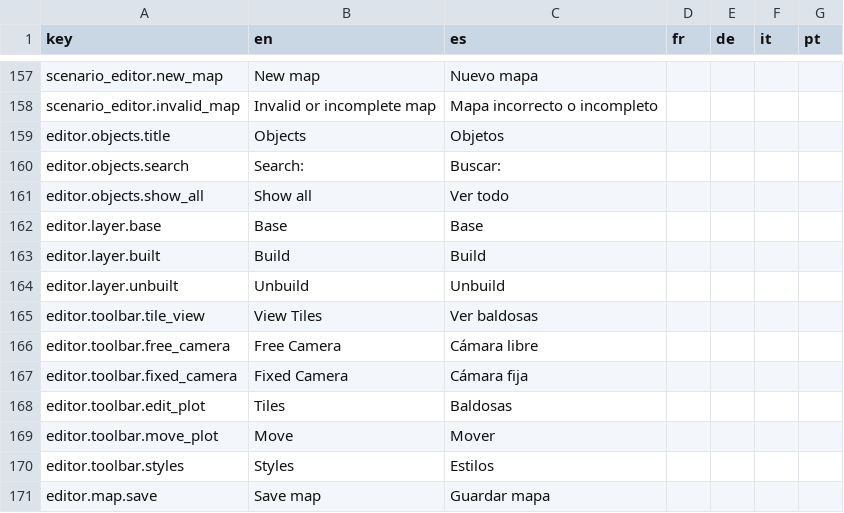
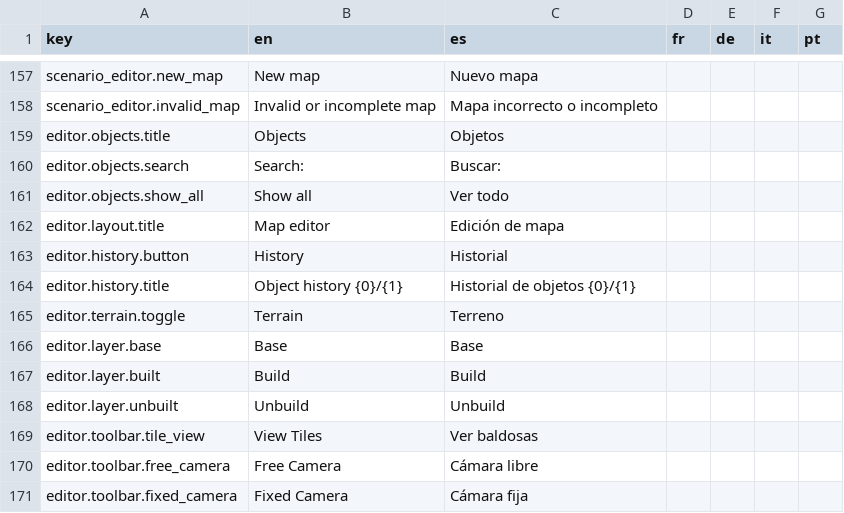
Before and after one commit to Xuxotron/UnderPressure, a CSV file: translations.csv, drawn as a sheet; only a part is shown, gaps mark what is left out; the shorter side is filled out with more unchanged rows.

Commit message:
Rediseñar paneles acoplables del editor

```diff
--- a/translations.csv
+++ b/translations.csv
@@ -161,2 +161,6 @@ editor.objects.search,Search:,Buscar:,,,,
 editor.objects.show_all,Show all,Ver todo,,,,
+editor.layout.title,Map editor,Edición de mapa,,,,
+editor.history.button,History,Historial,,,,
+editor.history.title,Object history   {0}/{1},Historial de objetos   {0}/{1},,,,
+editor.terrain.toggle,Terrain,Terreno,,,,
 editor.layer.base,Base,Base,,,,
```
Also changed, not shown: translations_extra.csv, 6 other files.
